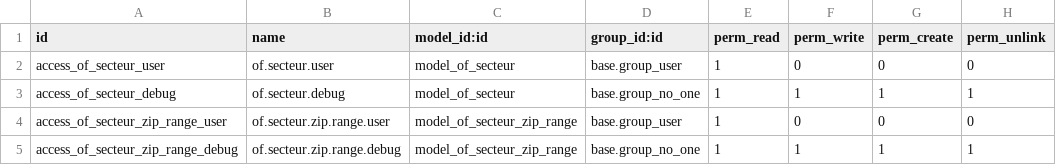
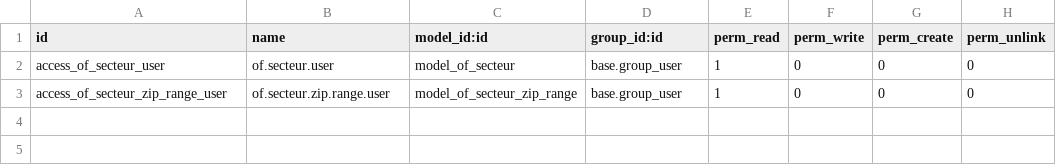
Before and after one commit to odof/openfire, a CSV file: of_base_location/security/ir.model.access.csv, drawn as a sheet; the diff names each change by its address in the sheet, - before the commit and + after, or states it on an @@ line.

```diff
--- a/of_base_location/security/ir.model.access.csv
+++ b/of_base_location/security/ir.model.access.csv
-row 3: access_of_secteur_debug | of.secteur.debug | model_of_secteur | base.group_no_one | 1 | 1 | 1 | 1
-row 5: access_of_secteur_zip_range_debug | of.secteur.zip.range.debug | model_of_secteur_zip_range | base.group_no_one | 1 | 1 | 1 | 1
```
Also changed, not shown: of_planning/security/ir.model.access.csv, of_planning_tournee/security/ir.model.access.csv, 22 other files.
